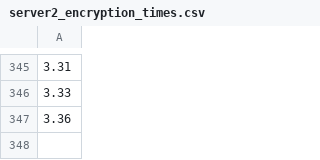
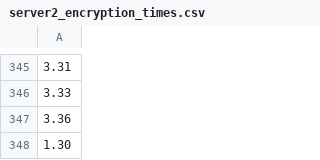
Before and after one commit to Abdelmohsenn/P2P_ImageSharing, a CSV file: Server2/server2_encryption_times.csv, drawn as a sheet; only a part is shown, gaps mark what is left out; the diff names each change by its address in the sheet, - before the commit and + after, or states it on an @@ line.

```diff
--- a/Server2/server2_encryption_times.csv
+++ b/Server2/server2_encryption_times.csv
+row 348: 1.30
```
Also changed, not shown: 13 other files.
